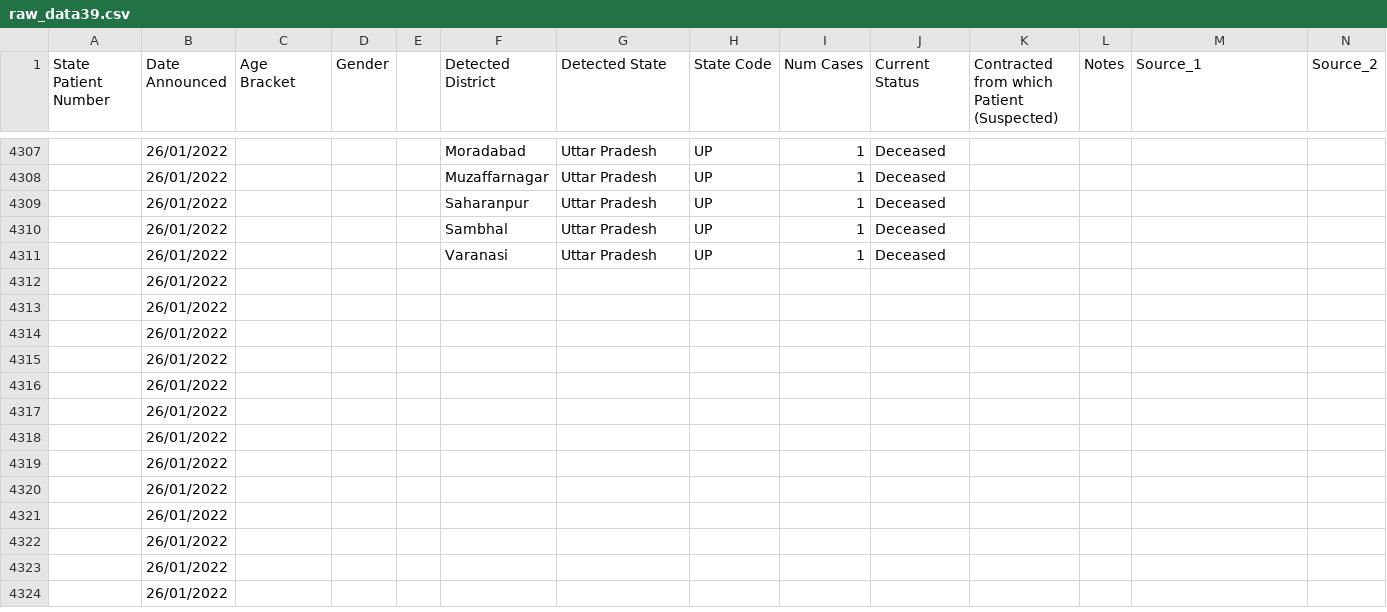
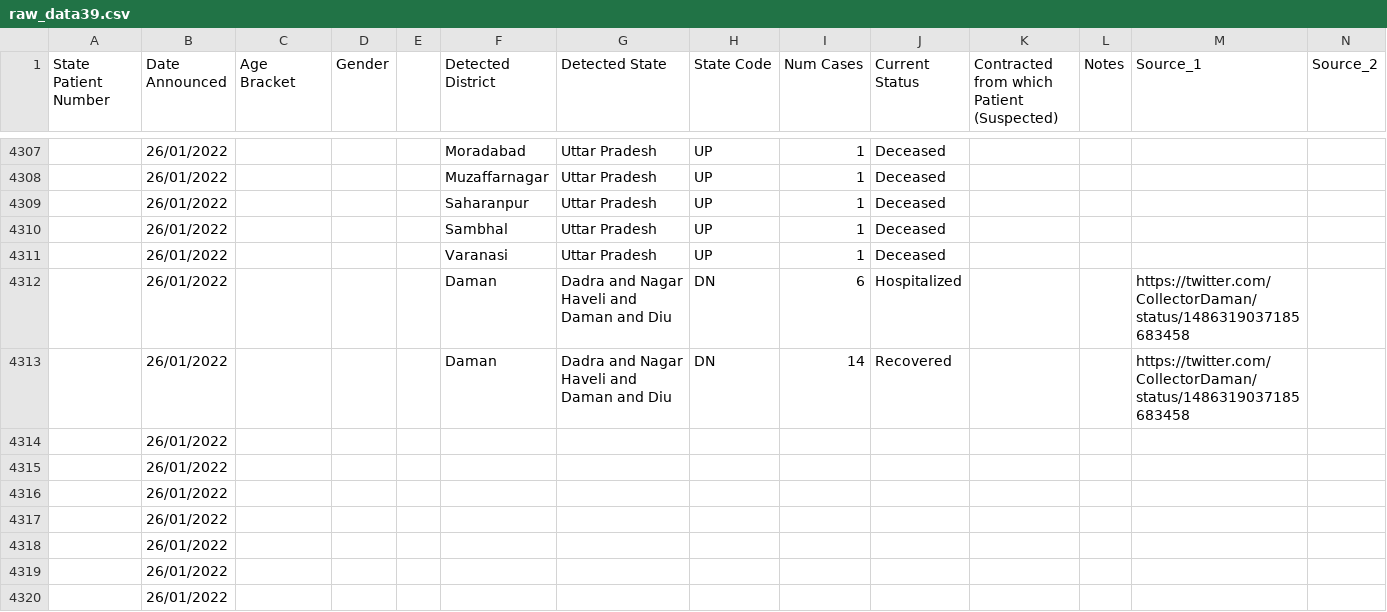
Before and after one commit to abhiramr/covid19bharat_data, a CSV file: csv/latest/raw_data39.csv, drawn as a sheet; only a part is shown, gaps mark what is left out; the shorter side is filled out with more unchanged rows; removed rows and columns are numbered as before the commit, all else as after; rows hold the shown columns only; the diff names each change by its address in the sheet, - before the commit and + after, or states it on an @@ line.

Commit message:
data updated on - Wed Jan 26 23:06:48 IST 2022

```diff
--- a/csv/latest/raw_data39.csv
+++ b/csv/latest/raw_data39.csv
-row 4312:  | 26/01/2022
-row 4313:  | 26/01/2022
+row 4312:  | 26/01/2022 |  |  |  | Daman | Dadra and Nagar Haveli and Daman and Diu | DN | 6 | Hospitalized |  |  | https://twitter.com/CollectorDaman/status/1486319037185683458
+row 4313:  | 26/01/2022 |  |  |  | Daman | Dadra and Nagar Haveli and Daman and Diu | DN | 14 | Recovered |  |  | https://twitter.com/CollectorDaman/status/1486319037185683458
```
Also changed, not shown: csv/latest/district_wise.csv, csv/latest/state_wise.csv, 14 other files.
